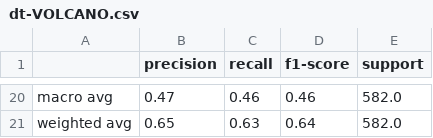
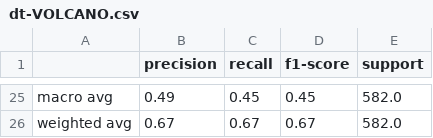
Before and after one commit to miromanestar/LomaGeology, a CSV file: trees/dt-VOLCANO.csv, drawn as a sheet; only a part is shown, gaps mark what is left out; addresses are those after the commit; the diff covers the shown part only; the diff names each change by its address in the sheet, - before the commit and + after, or states it on an @@ line.

```diff
--- a/trees/dt-VOLCANO.csv
+++ b/trees/dt-VOLCANO.csv
-B25 (precision): 0.47
+B25 (precision): 0.49
-C25 (recall): 0.46
+C25 (recall): 0.45
-D25 (f1-score): 0.46
+D25 (f1-score): 0.45
-B26 (precision): 0.65
+B26 (precision): 0.67
-C26 (recall): 0.63
+C26 (recall): 0.67
-D26 (f1-score): 0.64
+D26 (f1-score): 0.67
```
Also changed, not shown: 21 added rows, 16 removed rows and 3 edited cells elsewhere in this file, trees/dt-ISLAND.csv, trees/dt-KEA LOA TREND.csv, 10 other files.
